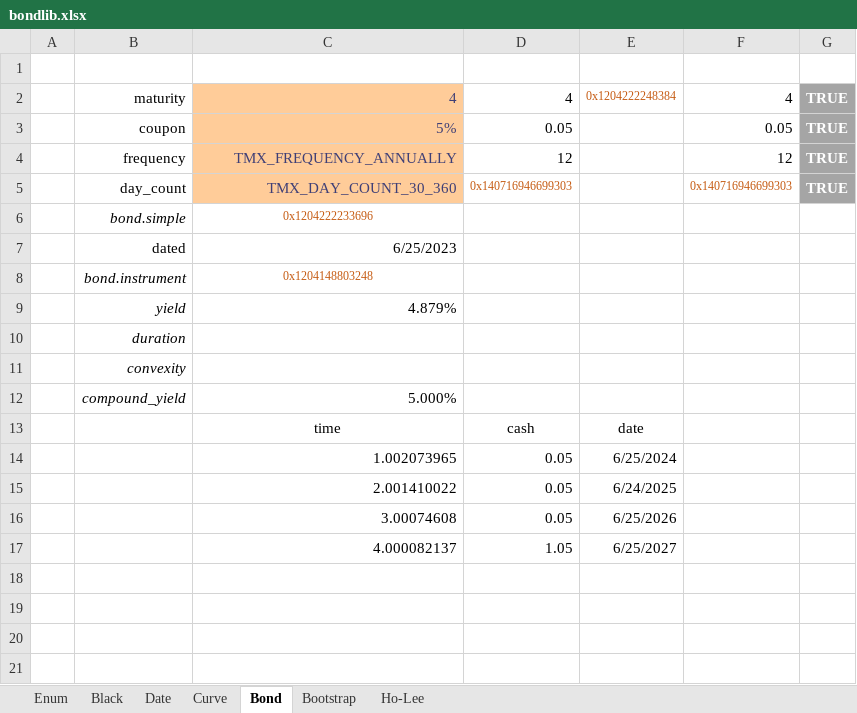
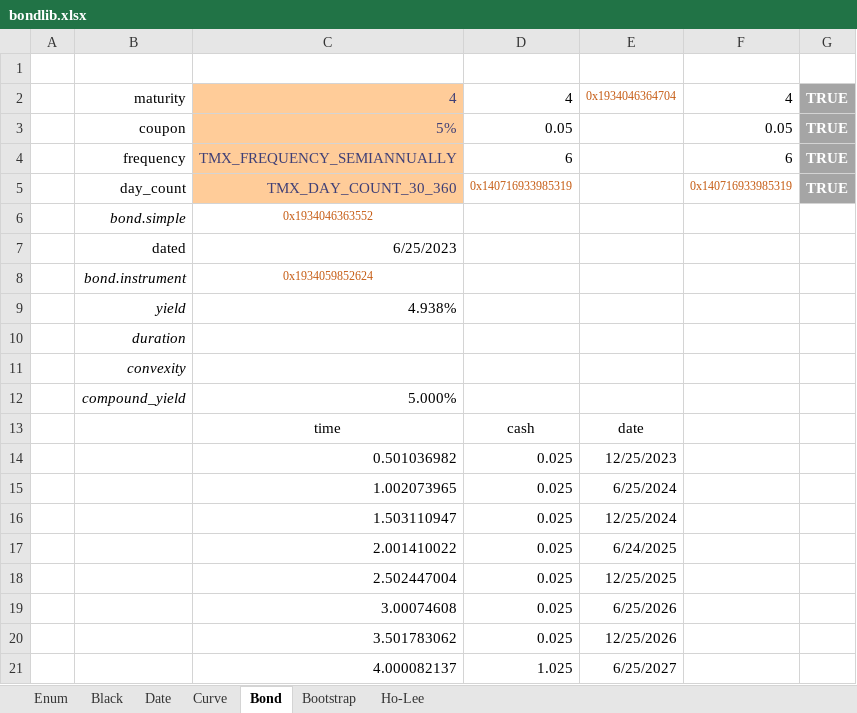
Before and after one commit to tmcrossx/bondlib, an Excel workbook: bondxll/bondlib.xlsx, sheet Bond, drawn as a sheet; values as stored, in another font and other column widths than the file's, no borders; addresses are those after the commit; the diff names each change by its address in the sheet, - before the commit and + after, or states it on an @@ line.

```diff
--- a/bondxll/bondlib.xlsx (sheet Bond)
+++ b/bondxll/bondlib.xlsx (sheet Bond)
-E2: 0x1204222248384
+E2: 0x1934046364704
-C4: TMX_FREQUENCY_ANNUALLY
+C4: TMX_FREQUENCY_SEMIANNUALLY
-D4: 12
+D4: 6
-F4: 12
+F4: 6
-D5: 0x140716946699303
+D5: 0x140716933985319
-F5: 0x140716946699303
+F5: 0x140716933985319
-C6: 0x1204222233696
+C6: 0x1934046363552
-C8: 0x1204148803248
+C8: 0x1934059852624
-C9: 4.879%
+C9: 4.938%
+row 14:  |  | 0.501036982 | 0.025 | 12/25/2023
-D15: 0.05
+D15: 0.025
+row 16:  |  | 1.503110947 | 0.025 | 12/25/2024
-D17: 0.05
+D17: 0.025
+row 18:  |  | 2.502447004 | 0.025 | 12/25/2025
-D19: 0.05
+D19: 0.025
+row 20:  |  | 3.501783062 | 0.025 | 12/25/2026
-D21: 1.05
+D21: 1.025
```
Also changed, not shown: sheet Curve, sheet Bootstrap, sheet Black, sheet Date, sheet Enum, sheet Ho-Lee, formulas that keep their value, charts or pictures, 4 other files.
